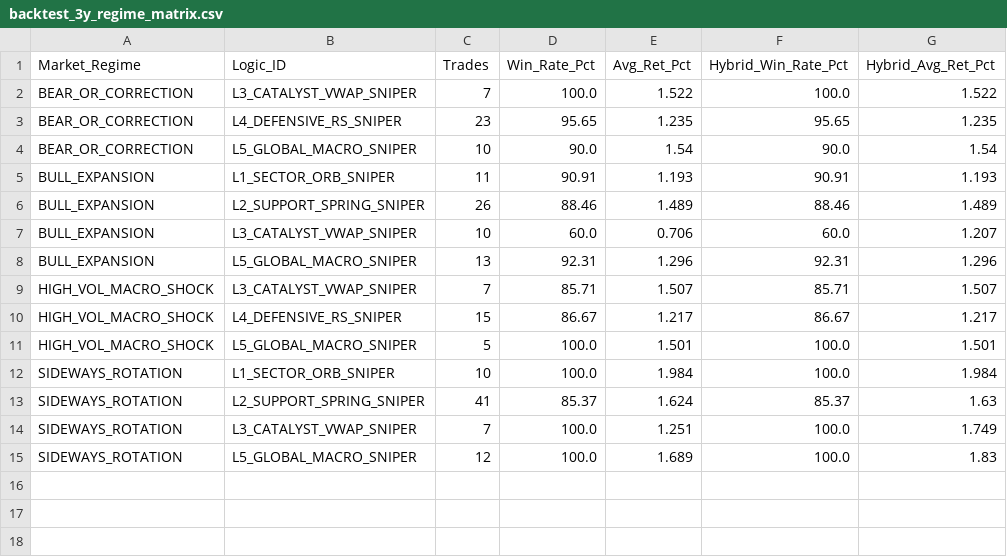
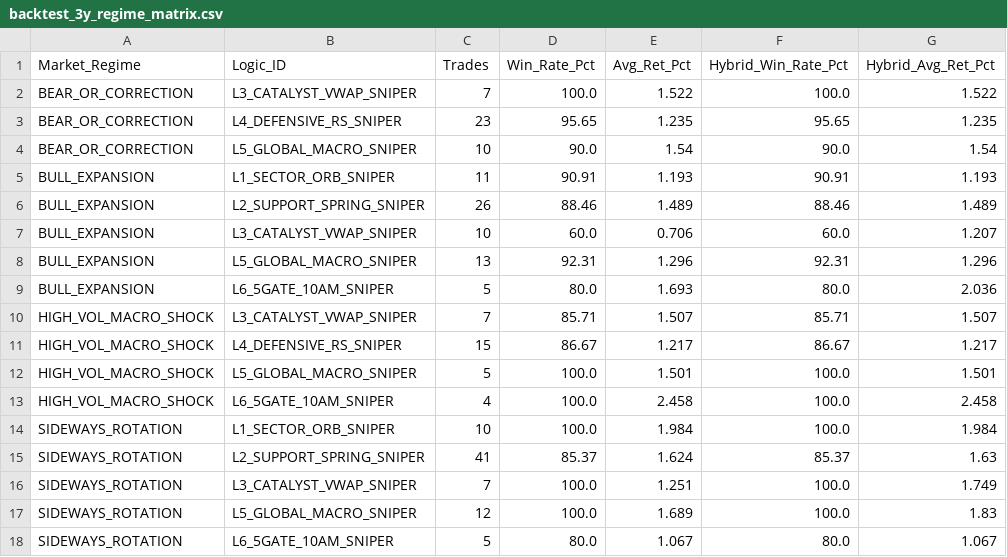
Before and after one commit to purntripathi-cmd/Intraday-only, a CSV file: data/backtest_3y_regime_matrix.csv, drawn as a sheet; the diff names each change by its address in the sheet, - before the commit and + after, or states it on an @@ line.

```diff
--- a/data/backtest_3y_regime_matrix.csv
+++ b/data/backtest_3y_regime_matrix.csv
+row 9: BULL_EXPANSION | L6_5GATE_10AM_SNIPER | 5 | 80.0 | 1.693 | 80.0 | 2.036
+row 13: HIGH_VOL_MACRO_SHOCK | L6_5GATE_10AM_SNIPER | 4 | 100.0 | 2.458 | 100.0 | 2.458
+row 18: SIDEWAYS_ROTATION | L6_5GATE_10AM_SNIPER | 5 | 80.0 | 1.067 | 80.0 | 1.067
```
Also changed, not shown: data/backtest_3y_results.csv, data/backtest_trade_ledger_3y.csv, 11 other files.
